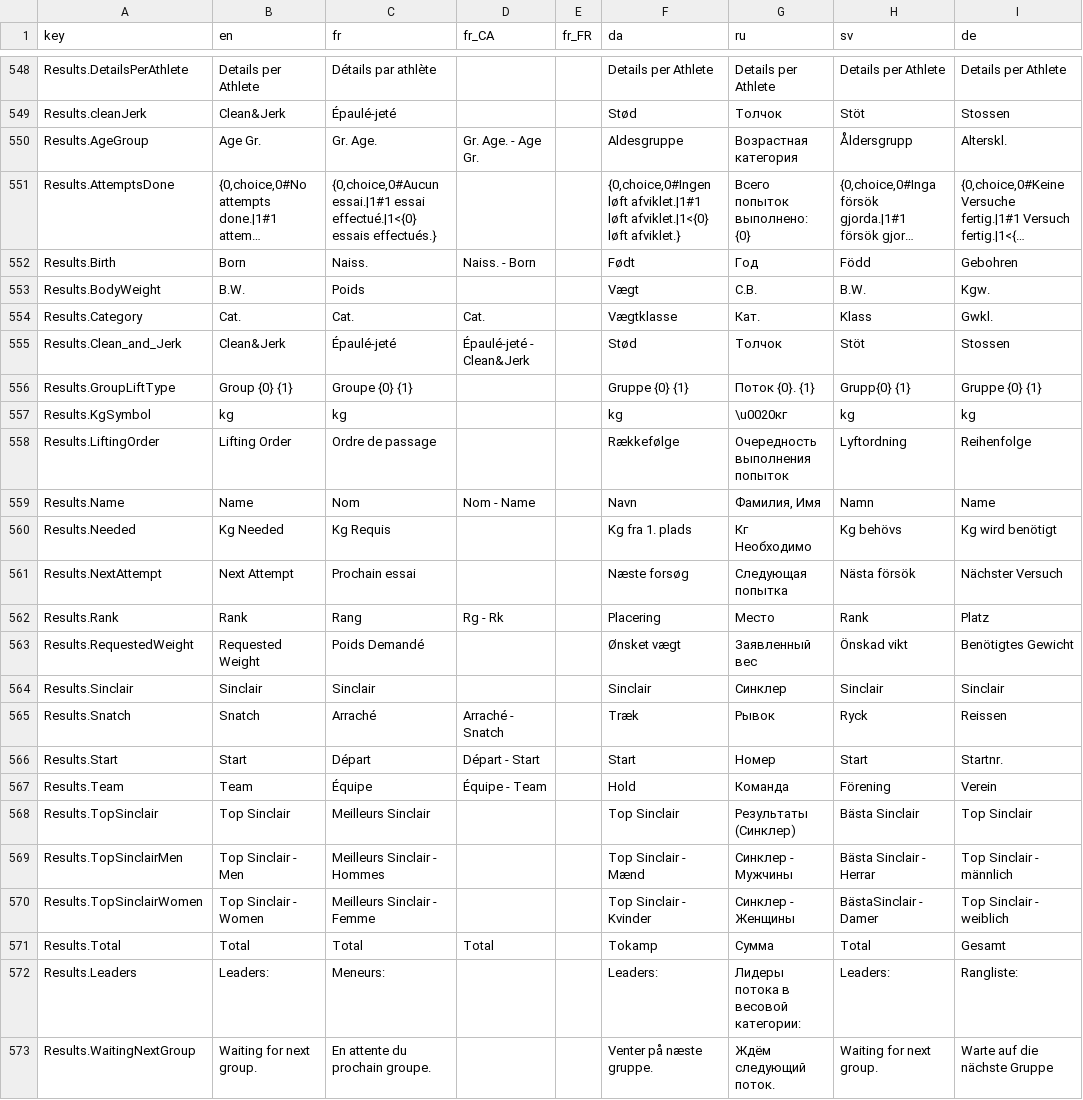
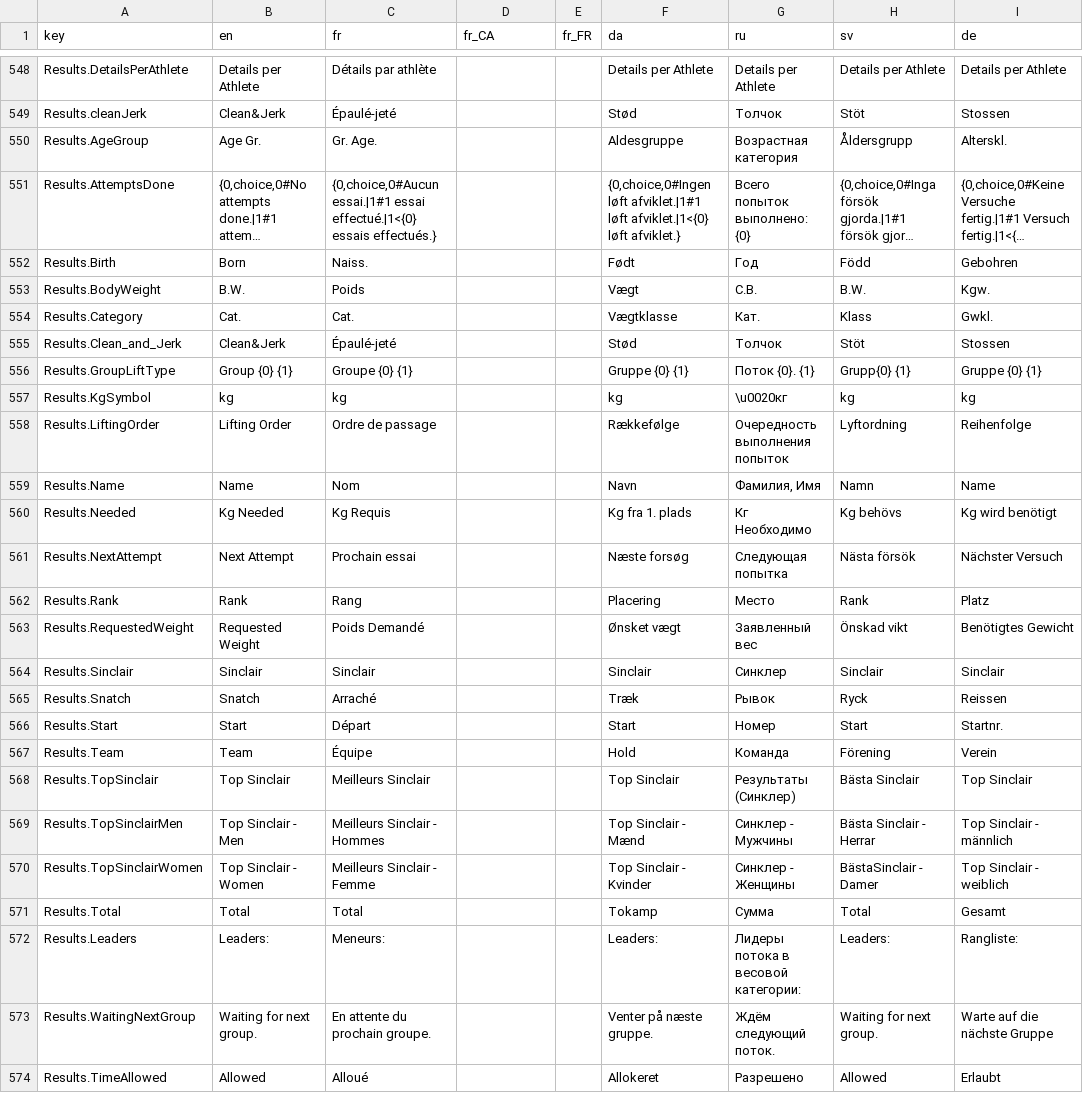
Before and after one commit to jflamy/owlcms4, a CSV file: owlcms/src/main/resources/i18n/translation4.csv, drawn as a sheet; only a part is shown, gaps mark what is left out; the shorter side is filled out with more unchanged rows; long unchanged cells end in …; the diff covers the shown part only; the diff names each change by its address in the sheet, - before the commit and + after, or states it on an @@ line.

```diff
--- a/owlcms/src/main/resources/i18n/translation4.csv
+++ b/owlcms/src/main/resources/i18n/translation4.csv
-D550 (fr_CA): Gr. Age. - Age Gr.
+D550 (fr_CA): (empty)
-D552 (fr_CA): Naiss. - Born
+D552 (fr_CA): (empty)
-D554 (fr_CA): Cat.
+D554 (fr_CA): (empty)
-D555 (fr_CA): Épaulé-jeté - Clean&Jerk
+D555 (fr_CA): (empty)
-D559 (fr_CA): Nom - Name
+D559 (fr_CA): (empty)
-D562 (fr_CA): Rg - Rk
+D562 (fr_CA): (empty)
-D565 (fr_CA): Arraché - Snatch
+D565 (fr_CA): (empty)
-D566 (fr_CA): Départ - Start
+D566 (fr_CA): (empty)
-D567 (fr_CA): Équipe - Team
+D567 (fr_CA): (empty)
-D571 (fr_CA): Total
+D571 (fr_CA): (empty)
```
Also changed, not shown: 10 added rows elsewhere in this file, publicresults/src/main/resources/i18n/translation4.csv, 31 other files.
